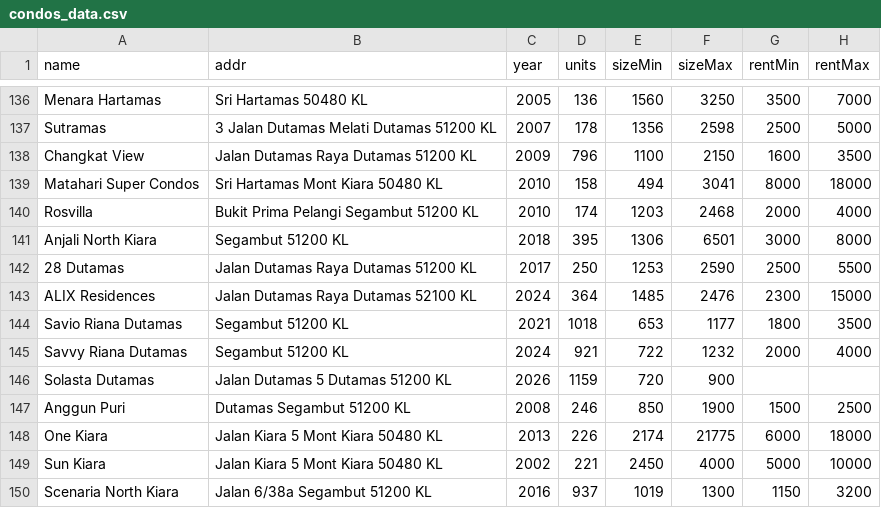
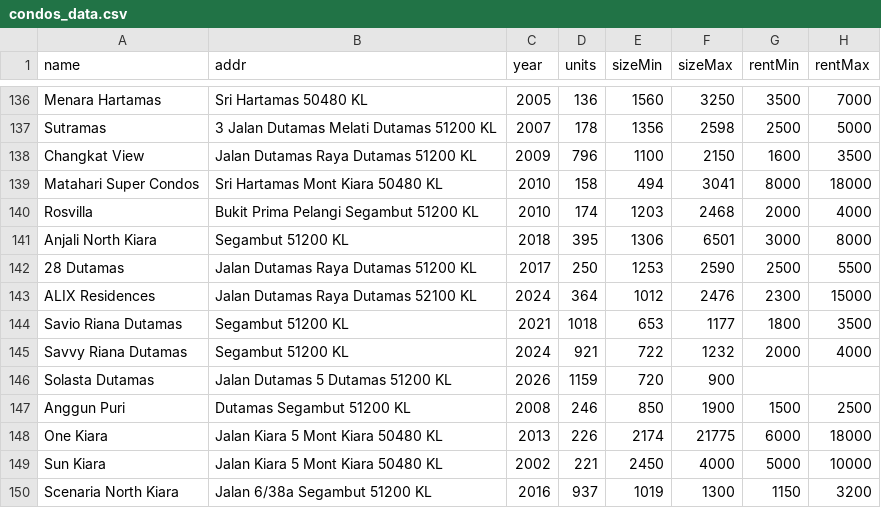
Before and after one commit to takemoritoshihiko-png/mont-kiara-dashboard, a CSV file: condos_data.csv, drawn as a sheet; only a part is shown, gaps mark what is left out; the diff covers the shown part only; the diff names each change by its address in the sheet, - before the commit and + after, or states it on an @@ line.

```diff
--- a/condos_data.csv
+++ b/condos_data.csv
-E143 (sizeMin): 1485
+E143 (sizeMin): 1012
```
Also changed, not shown: 15 edited cells elsewhere in this file.
